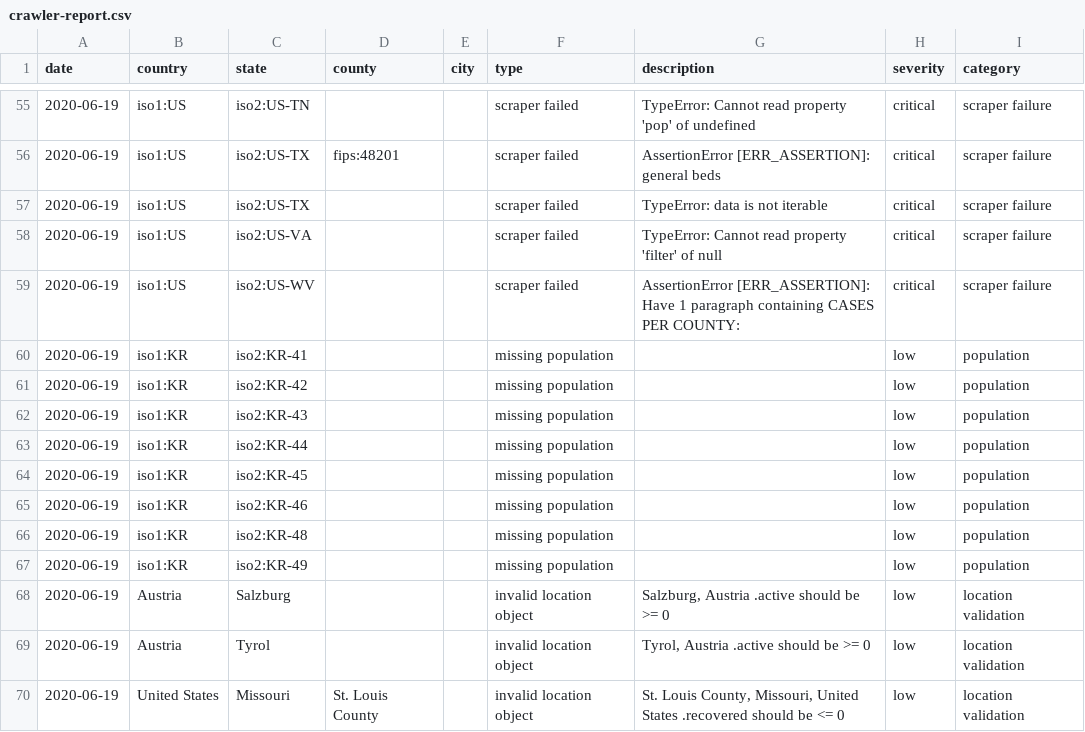
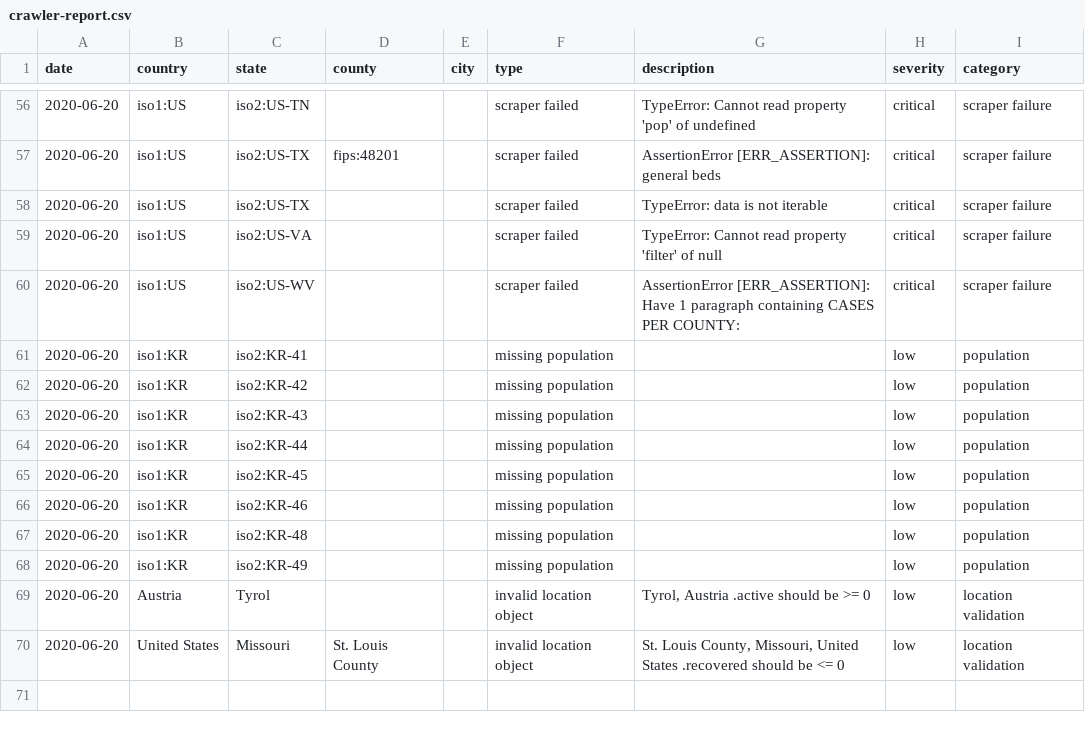
Before and after one commit to covidatlas/coronadatascraper, a CSV file: reports/crawler-report.csv, drawn as a sheet; only a part is shown, gaps mark what is left out; the diff covers the shown part only.

```diff
--- a/reports/crawler-report.csv
+++ b/reports/crawler-report.csv
@@ -55,16 +56,15 @@ date,country,state,county,city,type,description,severity,category
-2020-06-19,iso1:US,iso2:US-TN,,,scraper failed,TypeError: Cannot read property 'pop' of undefined,critical,scraper failure
-2020-06-19,iso1:US,iso2:US-TX,fips:48201,,scraper failed,AssertionError [ERR_ASSERTION]: general beds,critical,scraper failure
-2020-06-19,iso1:US,iso2:US-TX,,,scraper failed,TypeError: data is not iterable,critical,scraper failure
-2020-06-19,iso1:US,iso2:US-VA,,,scraper failed,TypeError: Cannot read property 'filter' of null,critical,scraper failure
-2020-06-19,iso1:US,iso2:US-WV,,,scraper failed,AssertionError [ERR_ASSERTION]: Have 1 paragraph containing CASES PER COUNTY:,critical,scraper failure
-2020-06-19,iso1:KR,iso2:KR-41,,,missing population,,low,population
-2020-06-19,iso1:KR,iso2:KR-42,,,missing population,,low,population
-2020-06-19,iso1:KR,iso2:KR-43,,,missing population,,low,population
-2020-06-19,iso1:KR,iso2:KR-44,,,missing population,,low,population
-2020-06-19,iso1:KR,iso2:KR-45,,,missing population,,low,population
-2020-06-19,iso1:KR,iso2:KR-46,,,missing population,,low,population
-2020-06-19,iso1:KR,iso2:KR-48,,,missing population,,low,population
-2020-06-19,iso1:KR,iso2:KR-49,,,missing population,,low,population
-2020-06-19,Austria,Salzburg,,,invalid location object,"Salzburg, Austria .active should be >= 0",low,location validation
-2020-06-19,Austria,Tyrol,,,invalid location object,"Tyrol, Austria .active should be >= 0",low,location validation
-2020-06-19,United States,Missouri,St. Louis County,,invalid location object,"St. Louis County, Missouri, United States .recovered should be <= 0",low,location validation
+2020-06-20,iso1:US,iso2:US-TN,,,scraper failed,TypeError: Cannot read property 'pop' of undefined,critical,scraper failure
+2020-06-20,iso1:US,iso2:US-TX,fips:48201,,scraper failed,AssertionError [ERR_ASSERTION]: general beds,critical,scraper failure
+2020-06-20,iso1:US,iso2:US-TX,,,scraper failed,TypeError: data is not iterable,critical,scraper failure
+2020-06-20,iso1:US,iso2:US-VA,,,scraper failed,TypeError: Cannot read property 'filter' of null,critical,scraper failure
+2020-06-20,iso1:US,iso2:US-WV,,,scraper failed,AssertionError [ERR_ASSERTION]: Have 1 paragraph containing CASES PER COUNTY:,critical,scraper failure
+2020-06-20,iso1:KR,iso2:KR-41,,,missing population,,low,population
+2020-06-20,iso1:KR,iso2:KR-42,,,missing population,,low,population
+2020-06-20,iso1:KR,iso2:KR-43,,,missing population,,low,population
+2020-06-20,iso1:KR,iso2:KR-44,,,missing population,,low,population
+2020-06-20,iso1:KR,iso2:KR-45,,,missing population,,low,population
+2020-06-20,iso1:KR,iso2:KR-46,,,missing population,,low,population
+2020-06-20,iso1:KR,iso2:KR-48,,,missing population,,low,population
+2020-06-20,iso1:KR,iso2:KR-49,,,missing population,,low,population
+2020-06-20,Austria,Tyrol,,,invalid location object,"Tyrol, Austria .active should be >= 0",low,location validation
+2020-06-20,United States,Missouri,St. Louis County,,invalid location object,"St. Louis County, Missouri, United States .recovered should be <= 0",low,location validation
```
Also changed, not shown: 2 added rows, 1 removed row and 53 edited cells elsewhere in this file, 10 other files.
